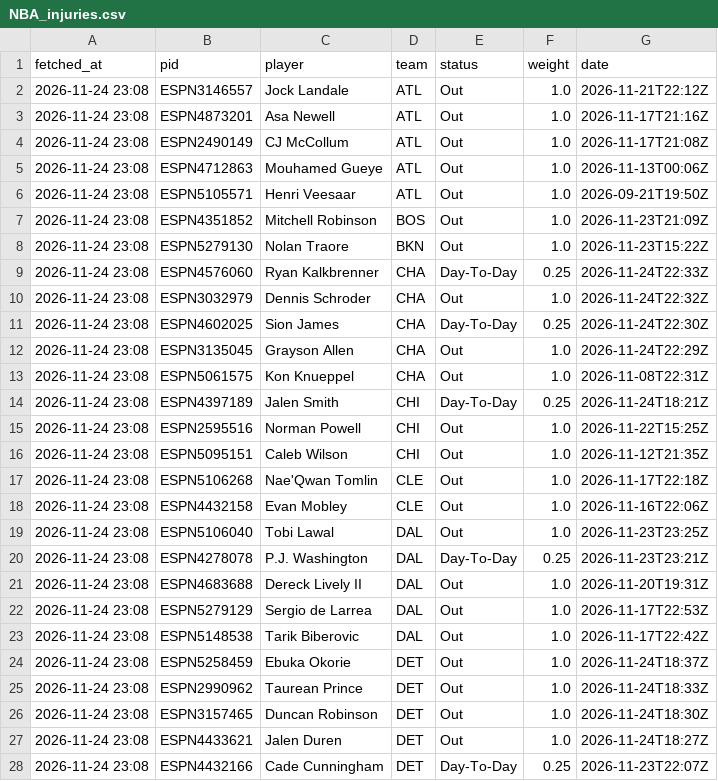
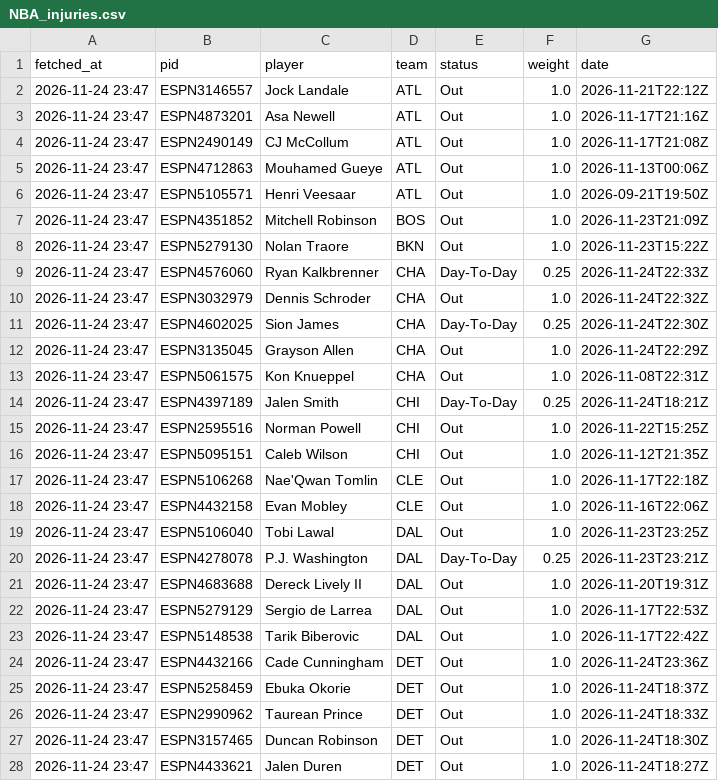
Before and after one commit to tsiamis3/o-dimarxos, a CSV file: data/raw/NBA_injuries.csv, drawn as a sheet; only a part is shown; the diff covers the shown part only.

```diff
--- a/data/raw/NBA_injuries.csv
+++ b/data/raw/NBA_injuries.csv
@@ -1,28 +1,28 @@
 fetched_at,pid,player,team,status,weight,date
-2026-11-24 23:08,ESPN3146557,Jock Landale,ATL,Out,1.0,2026-11-21T22:12Z
-2026-11-24 23:08,ESPN4873201,Asa Newell,ATL,Out,1.0,2026-11-17T21:16Z
-2026-11-24 23:08,ESPN2490149,CJ McCollum,ATL,Out,1.0,2026-11-17T21:08Z
-2026-11-24 23:08,ESPN4712863,Mouhamed Gueye,ATL,Out,1.0,2026-11-13T00:06Z
-2026-11-24 23:08,ESPN5105571,Henri Veesaar,ATL,Out,1.0,2026-09-21T19:50Z
-2026-11-24 23:08,ESPN4351852,Mitchell Robinson,BOS,Out,1.0,2026-11-23T21:09Z
-2026-11-24 23:08,ESPN5279130,Nolan Traore,BKN,Out,1.0,2026-11-23T15:22Z
-2026-11-24 23:08,ESPN4576060,Ryan Kalkbrenner,CHA,Day-To-Day,0.25,2026-11-24T22:33Z
-2026-11-24 23:08,ESPN3032979,Dennis Schroder,CHA,Out,1.0,2026-11-24T22:32Z
-2026-11-24 23:08,ESPN4602025,Sion James,CHA,Day-To-Day,0.25,2026-11-24T22:30Z
-2026-11-24 23:08,ESPN3135045,Grayson Allen,CHA,Out,1.0,2026-11-24T22:29Z
-2026-11-24 23:08,ESPN5061575,Kon Knueppel,CHA,Out,1.0,2026-11-08T22:31Z
-2026-11-24 23:08,ESPN4397189,Jalen Smith,CHI,Day-To-Day,0.25,2026-11-24T18:21Z
-2026-11-24 23:08,ESPN2595516,Norman Powell,CHI,Out,1.0,2026-11-22T15:25Z
-2026-11-24 23:08,ESPN5095151,Caleb Wilson,CHI,Out,1.0,2026-11-12T21:35Z
-2026-11-24 23:08,ESPN5106268,Nae'Qwan Tomlin,CLE,Out,1.0,2026-11-17T22:18Z
-2026-11-24 23:08,ESPN4432158,Evan Mobley,CLE,Out,1.0,2026-11-16T22:06Z
-2026-11-24 23:08,ESPN5106040,Tobi Lawal,DAL,Out,1.0,2026-11-23T23:25Z
-2026-11-24 23:08,ESPN4278078,P.J. Washington,DAL,Day-To-Day,0.25,2026-11-23T23:21Z
-2026-11-24 23:08,ESPN4683688,Dereck Lively II,DAL,Out,1.0,2026-11-20T19:31Z
-2026-11-24 23:08,ESPN5279129,Sergio de Larrea,DAL,Out,1.0,2026-11-17T22:53Z
-2026-11-24 23:08,ESPN5148538,Tarik Biberovic,DAL,Out,1.0,2026-11-17T22:42Z
-2026-11-24 23:08,ESPN5258459,Ebuka Okorie,DET,Out,1.0,2026-11-24T18:37Z
-2026-11-24 23:08,ESPN2990962,Taurean Prince,DET,Out,1.0,2026-11-24T18:33Z
-2026-11-24 23:08,ESPN3157465,Duncan Robinson,DET,Out,1.0,2026-11-24T18:30Z
-2026-11-24 23:08,ESPN4433621,Jalen Duren,DET,Out,1.0,2026-11-24T18:27Z
-2026-11-24 23:08,ESPN4432166,Cade Cunningham,DET,Day-To-Day,0.25,2026-11-23T22:07Z
+2026-11-24 23:47,ESPN3146557,Jock Landale,ATL,Out,1.0,2026-11-21T22:12Z
+2026-11-24 23:47,ESPN4873201,Asa Newell,ATL,Out,1.0,2026-11-17T21:16Z
+2026-11-24 23:47,ESPN2490149,CJ McCollum,ATL,Out,1.0,2026-11-17T21:08Z
+2026-11-24 23:47,ESPN4712863,Mouhamed Gueye,ATL,Out,1.0,2026-11-13T00:06Z
+2026-11-24 23:47,ESPN5105571,Henri Veesaar,ATL,Out,1.0,2026-09-21T19:50Z
+2026-11-24 23:47,ESPN4351852,Mitchell Robinson,BOS,Out,1.0,2026-11-23T21:09Z
+2026-11-24 23:47,ESPN5279130,Nolan Traore,BKN,Out,1.0,2026-11-23T15:22Z
+2026-11-24 23:47,ESPN4576060,Ryan Kalkbrenner,CHA,Day-To-Day,0.25,2026-11-24T22:33Z
+2026-11-24 23:47,ESPN3032979,Dennis Schroder,CHA,Out,1.0,2026-11-24T22:32Z
+2026-11-24 23:47,ESPN4602025,Sion James,CHA,Day-To-Day,0.25,2026-11-24T22:30Z
+2026-11-24 23:47,ESPN3135045,Grayson Allen,CHA,Out,1.0,2026-11-24T22:29Z
+2026-11-24 23:47,ESPN5061575,Kon Knueppel,CHA,Out,1.0,2026-11-08T22:31Z
+2026-11-24 23:47,ESPN4397189,Jalen Smith,CHI,Day-To-Day,0.25,2026-11-24T18:21Z
+2026-11-24 23:47,ESPN2595516,Norman Powell,CHI,Out,1.0,2026-11-22T15:25Z
+2026-11-24 23:47,ESPN5095151,Caleb Wilson,CHI,Out,1.0,2026-11-12T21:35Z
+2026-11-24 23:47,ESPN5106268,Nae'Qwan Tomlin,CLE,Out,1.0,2026-11-17T22:18Z
+2026-11-24 23:47,ESPN4432158,Evan Mobley,CLE,Out,1.0,2026-11-16T22:06Z
+2026-11-24 23:47,ESPN5106040,Tobi Lawal,DAL,Out,1.0,2026-11-23T23:25Z
+2026-11-24 23:47,ESPN4278078,P.J. Washington,DAL,Day-To-Day,0.25,2026-11-23T23:21Z
+2026-11-24 23:47,ESPN4683688,Dereck Lively II,DAL,Out,1.0,2026-11-20T19:31Z
+2026-11-24 23:47,ESPN5279129,Sergio de Larrea,DAL,Out,1.0,2026-11-17T22:53Z
+2026-11-24 23:47,ESPN5148538,Tarik Biberovic,DAL,Out,1.0,2026-11-17T22:42Z
+2026-11-24 23:47,ESPN4432166,Cade Cunningham,DET,Out,1.0,2026-11-24T23:36Z
+2026-11-24 23:47,ESPN5258459,Ebuka Okorie,DET,Out,1.0,2026-11-24T18:37Z
+2026-11-24 23:47,ESPN2990962,Taurean Prince,DET,Out,1.0,2026-11-24T18:33Z
+2026-11-24 23:47,ESPN3157465,Duncan Robinson,DET,Out,1.0,2026-11-24T18:30Z
+2026-11-24 23:47,ESPN4433621,Jalen Duren,DET,Out,1.0,2026-11-24T18:27Z
```
Also changed, not shown: 3 added rows, 3 removed rows and 71 edited cells elsewhere in this file, data/predictions/E_edge.csv, data/predictions/GBL_edge.csv, 4 other files.
